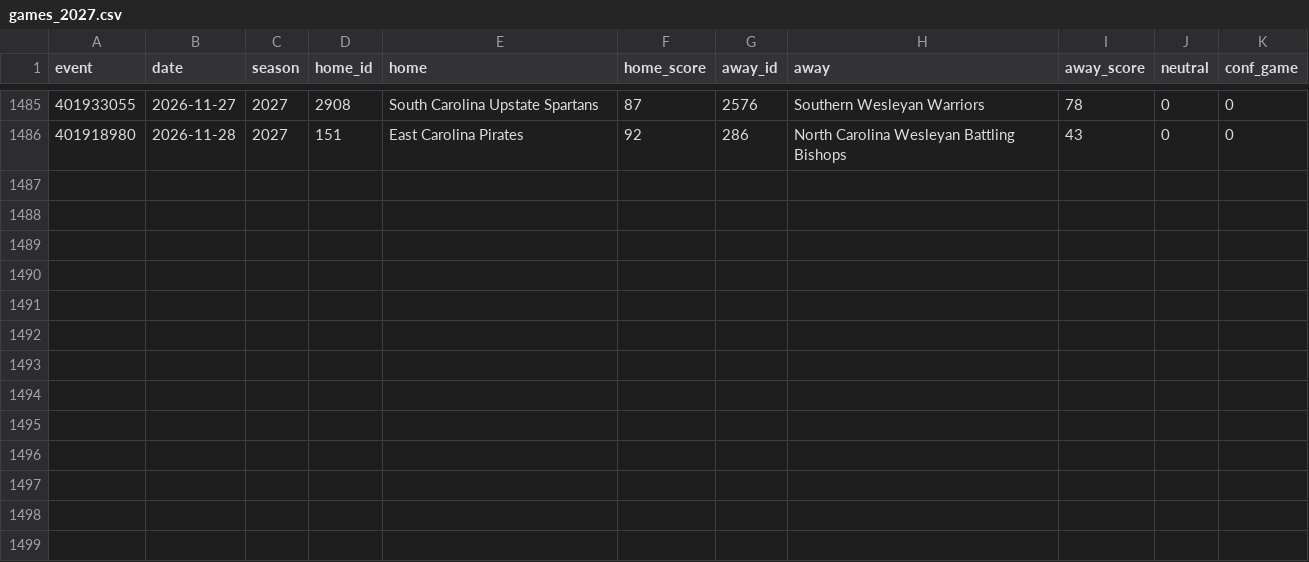
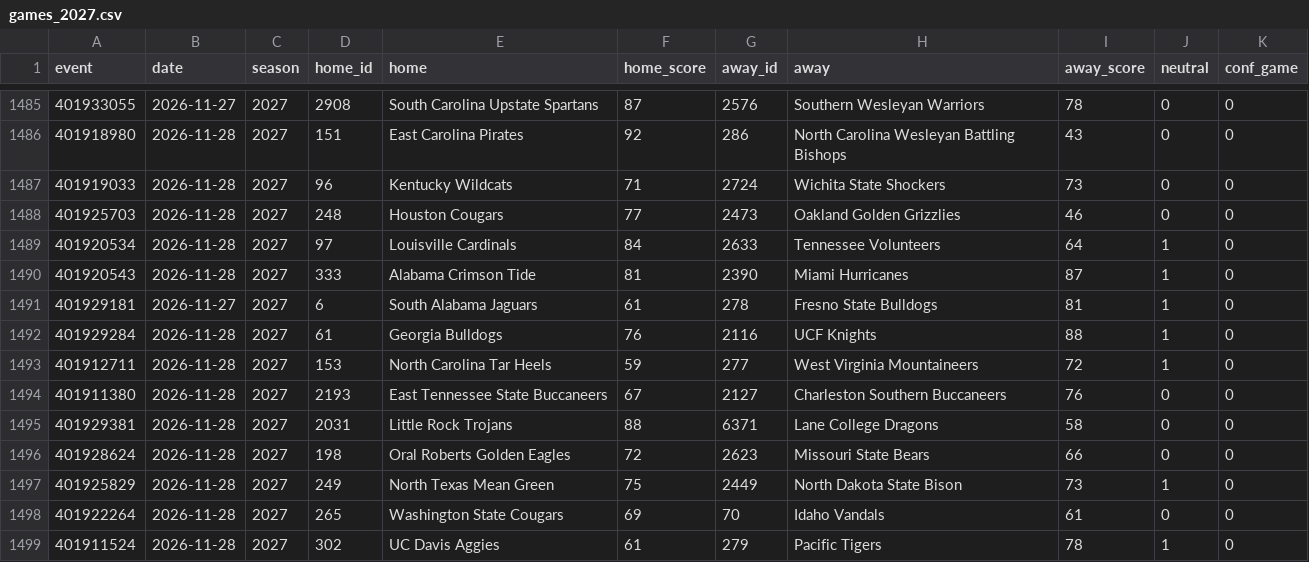
Before and after one commit to jlwin1995-alt/CBB, a CSV file: data/raw/games_2027.csv, drawn as a sheet; only a part is shown, gaps mark what is left out; the diff names each change by its address in the sheet, - before the commit and + after, or states it on an @@ line.

```diff
--- a/data/raw/games_2027.csv
+++ b/data/raw/games_2027.csv
+row 1487: 401919033 | 2026-11-28 | 2027 | 96 | Kentucky Wildcats | 71 | 2724 | Wichita State Shockers | 73 | 0 | 0
+row 1488: 401925703 | 2026-11-28 | 2027 | 248 | Houston Cougars | 77 | 2473 | Oakland Golden Grizzlies | 46 | 0 | 0
+row 1489: 401920534 | 2026-11-28 | 2027 | 97 | Louisville Cardinals | 84 | 2633 | Tennessee Volunteers | 64 | 1 | 0
+row 1490: 401920543 | 2026-11-28 | 2027 | 333 | Alabama Crimson Tide | 81 | 2390 | Miami Hurricanes | 87 | 1 | 0
+row 1491: 401929181 | 2026-11-27 | 2027 | 6 | South Alabama Jaguars | 61 | 278 | Fresno State Bulldogs | 81 | 1 | 0
+row 1492: 401929284 | 2026-11-28 | 2027 | 61 | Georgia Bulldogs | 76 | 2116 | UCF Knights | 88 | 1 | 0
+row 1493: 401912711 | 2026-11-28 | 2027 | 153 | North Carolina Tar Heels | 59 | 277 | West Virginia Mountaineers | 72 | 1 | 0
+row 1494: 401911380 | 2026-11-28 | 2027 | 2193 | East Tennessee State Buccaneers | 67 | 2127 | Charleston Southern Buccaneers | 76 | 0 | 0
+row 1495: 401929381 | 2026-11-28 | 2027 | 2031 | Little Rock Trojans | 88 | 6371 | Lane College Dragons | 58 | 0 | 0
+row 1496: 401928624 | 2026-11-28 | 2027 | 198 | Oral Roberts Golden Eagles | 72 | 2623 | Missouri State Bears | 66 | 0 | 0
+row 1497: 401925829 | 2026-11-28 | 2027 | 249 | North Texas Mean Green | 75 | 2449 | North Dakota State Bison | 73 | 1 | 0
+row 1498: 401922264 | 2026-11-28 | 2027 | 265 | Washington State Cougars | 69 | 70 | Idaho Vandals | 61 | 0 | 0
+row 1499: 401911524 | 2026-11-28 | 2027 | 302 | UC Davis Aggies | 61 | 279 | Pacific Tigers | 78 | 1 | 0
```
Also changed, not shown: data/raw/schedule.csv, 5 other files.
